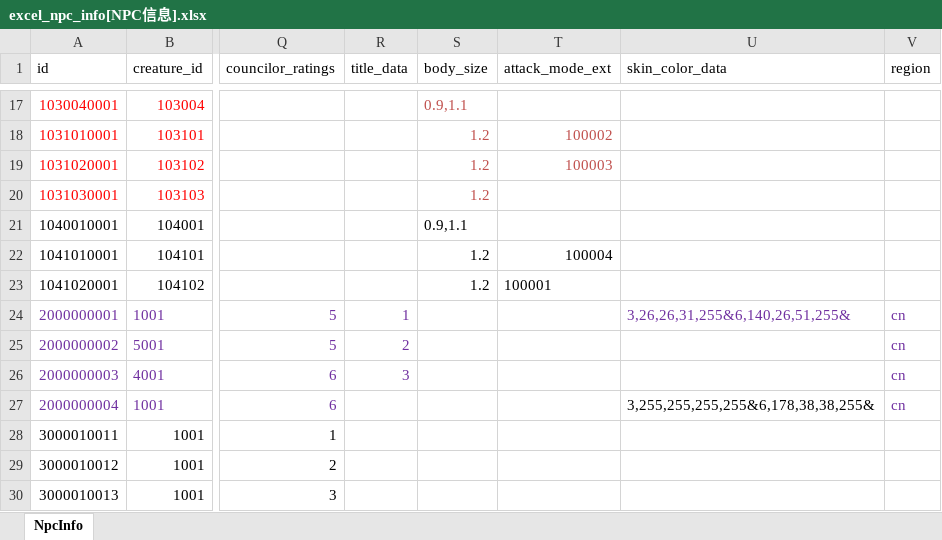
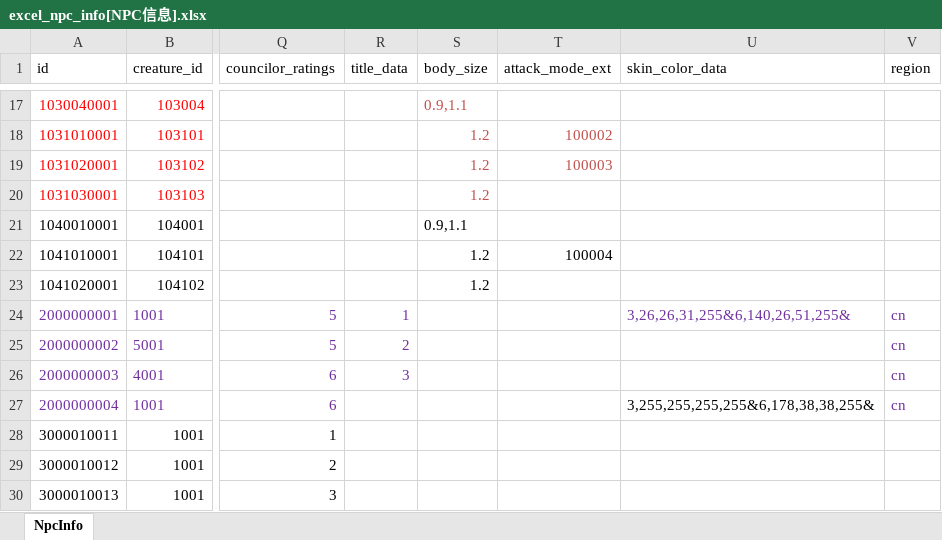
Before and after one commit to wobushiren79/DemonLordRoguelike, an Excel workbook: Demon Lord Roguelike/Assets/Data/Excel/excel_npc_info[NPC信息].xlsx, sheet NpcInfo, drawn as a sheet; only a part is shown, gaps mark what is left out; values as stored, in another font and other column widths than the file's, no borders; the diff names each change by its address in the sheet, - before the commit and + after, or states it on an @@ line.

```diff
--- a/Demon Lord Roguelike/Assets/Data/Excel/excel_npc_info[NPC信息].xlsx (sheet NpcInfo)
+++ b/Demon Lord Roguelike/Assets/Data/Excel/excel_npc_info[NPC信息].xlsx (sheet NpcInfo)
-T23 (attack_mode_ext): 100001
+T23 (attack_mode_ext): (empty)
```
Also changed, not shown: Demon Lord Roguelike/Assets/Data/Excel/excel_creature_info[生物信息].xlsx, 28 other files.
